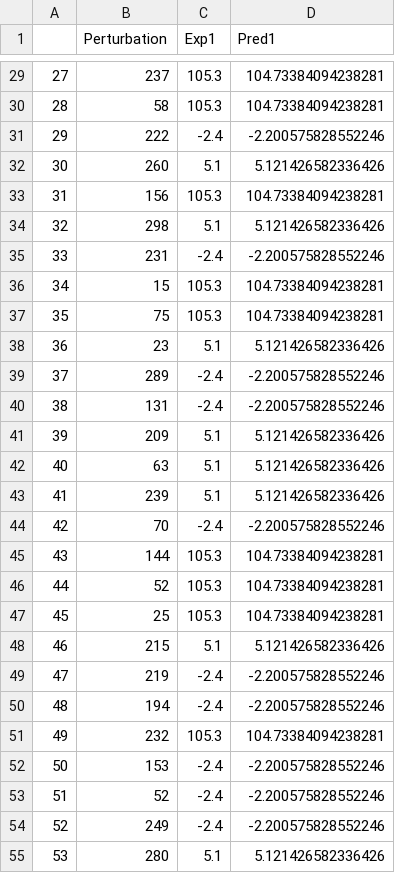
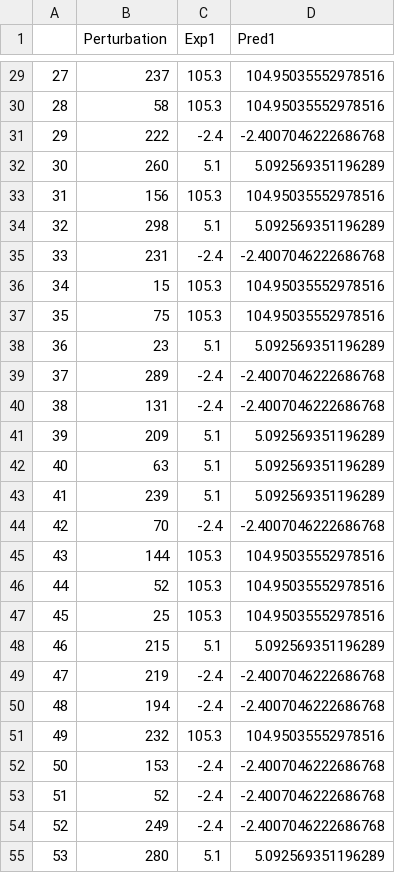
Before and after one commit to JenkeScheen/covid-moonshot, a CSV file: fep-ml/output/MOLPROPS_top_performer.csv, drawn as a sheet; only a part is shown, gaps mark what is left out; the diff covers the shown part only.

```diff
--- a/fep-ml/output/MOLPROPS_top_performer.csv
+++ b/fep-ml/output/MOLPROPS_top_performer.csv
@@ -29,27 +29,27 @@
-27,237,105.3,104.73384094238281
-28,58,105.3,104.73384094238281
-29,222,-2.4,-2.200575828552246
-30,260,5.1,5.121426582336426
-31,156,105.3,104.73384094238281
-32,298,5.1,5.121426582336426
-33,231,-2.4,-2.200575828552246
-34,15,105.3,104.73384094238281
-35,75,105.3,104.73384094238281
-36,23,5.1,5.121426582336426
-37,289,-2.4,-2.200575828552246
-38,131,-2.4,-2.200575828552246
-39,209,5.1,5.121426582336426
-40,63,5.1,5.121426582336426
-41,239,5.1,5.121426582336426
-42,70,-2.4,-2.200575828552246
-43,144,105.3,104.73384094238281
-44,52,105.3,104.73384094238281
-45,25,105.3,104.73384094238281
-46,215,5.1,5.121426582336426
-47,219,-2.4,-2.200575828552246
-48,194,-2.4,-2.200575828552246
-49,232,105.3,104.73384094238281
-50,153,-2.4,-2.200575828552246
-51,52,-2.4,-2.200575828552246
-52,249,-2.4,-2.200575828552246
-53,280,5.1,5.121426582336426
+27,237,105.3,104.95035552978516
+28,58,105.3,104.95035552978516
+29,222,-2.4,-2.4007046222686768
+30,260,5.1,5.092569351196289
+31,156,105.3,104.95035552978516
+32,298,5.1,5.092569351196289
+33,231,-2.4,-2.4007046222686768
+34,15,105.3,104.95035552978516
+35,75,105.3,104.95035552978516
+36,23,5.1,5.092569351196289
+37,289,-2.4,-2.4007046222686768
+38,131,-2.4,-2.4007046222686768
+39,209,5.1,5.092569351196289
+40,63,5.1,5.092569351196289
+41,239,5.1,5.092569351196289
+42,70,-2.4,-2.4007046222686768
+43,144,105.3,104.95035552978516
+44,52,105.3,104.95035552978516
+45,25,105.3,104.95035552978516
+46,215,5.1,5.092569351196289
+47,219,-2.4,-2.4007046222686768
+48,194,-2.4,-2.4007046222686768
+49,232,105.3,104.95035552978516
+50,153,-2.4,-2.4007046222686768
+51,52,-2.4,-2.4007046222686768
+52,249,-2.4,-2.4007046222686768
+53,280,5.1,5.092569351196289
```
Also changed, not shown: 153 edited cells elsewhere in this file, 9 other files.
